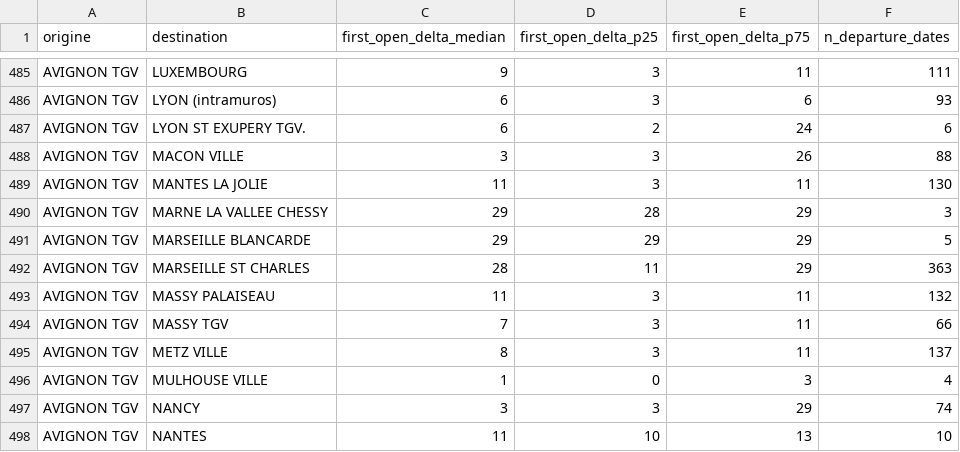
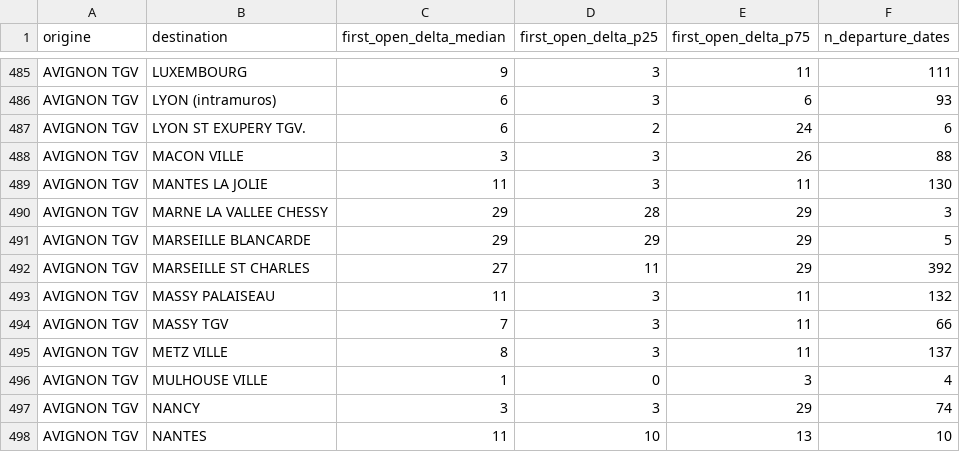
Before and after one commit to matteotoutain/ECM_2526_FinalProject, a CSV file: precomputed/first_signal_od.csv, drawn as a sheet; only a part is shown, gaps mark what is left out; the diff covers the shown part only.

```diff
--- a/precomputed/first_signal_od.csv
+++ b/precomputed/first_signal_od.csv
@@ -491,3 +491,3 @@ AVIGNON TGV,MARNE LA VALLEE CHESSY,29,28,29,3
 AVIGNON TGV,MARSEILLE BLANCARDE,29,29,29,5
-AVIGNON TGV,MARSEILLE ST CHARLES,28,11,29,363
+AVIGNON TGV,MARSEILLE ST CHARLES,27,11,29,392
 AVIGNON TGV,MASSY PALAISEAU,11,3,11,132
```
Also changed, not shown: 13 edited cells elsewhere in this file, precomputed/first_signal_od/by_entity/PAPROVENCE.csv, precomputed/proba_od/by_entity/PAPROVENCE.csv, 6 other files.
